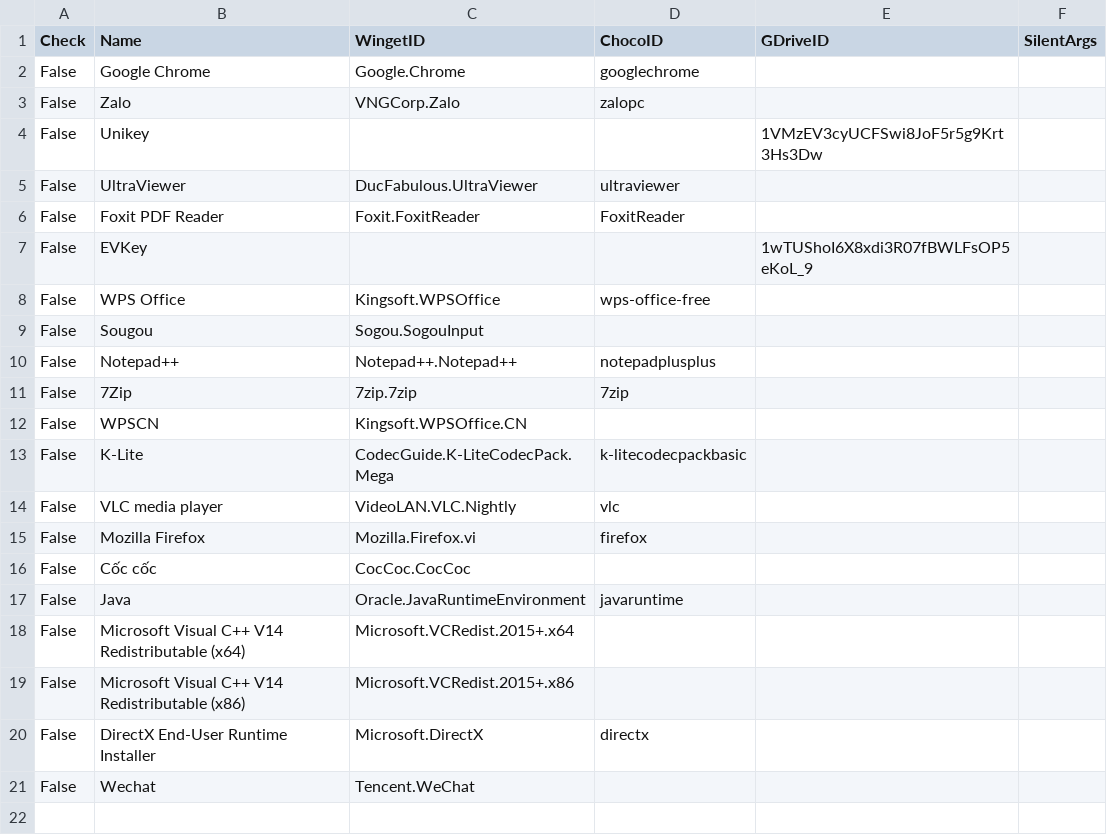
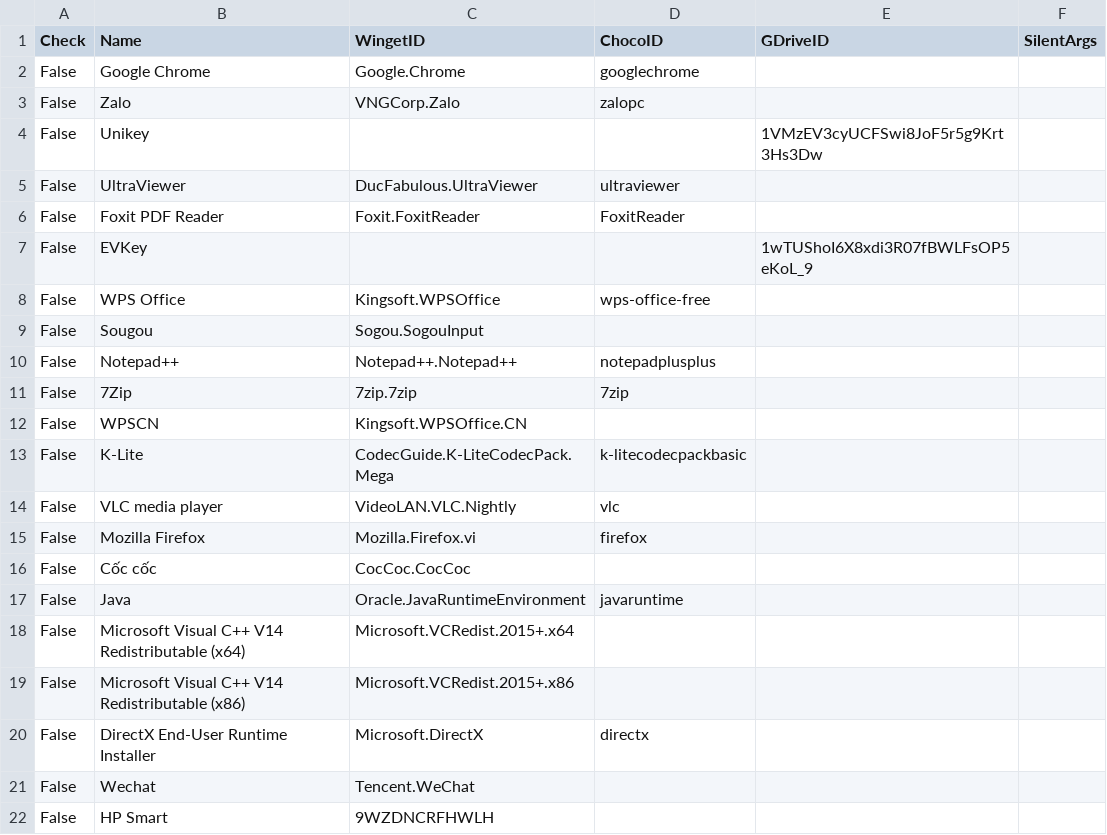
Before and after one commit to tuantran19912512/Windows-tool-box, a CSV file: DanhSachPhanMem.csv, drawn as a sheet; the diff names each change by its address in the sheet, - before the commit and + after, or states it on an @@ line.

Commit message:
VietToolbox Cloud Update (V117)

```diff
--- a/DanhSachPhanMem.csv
+++ b/DanhSachPhanMem.csv
+row 22: False | HP Smart | 9WZDNCRFHWLH
```
